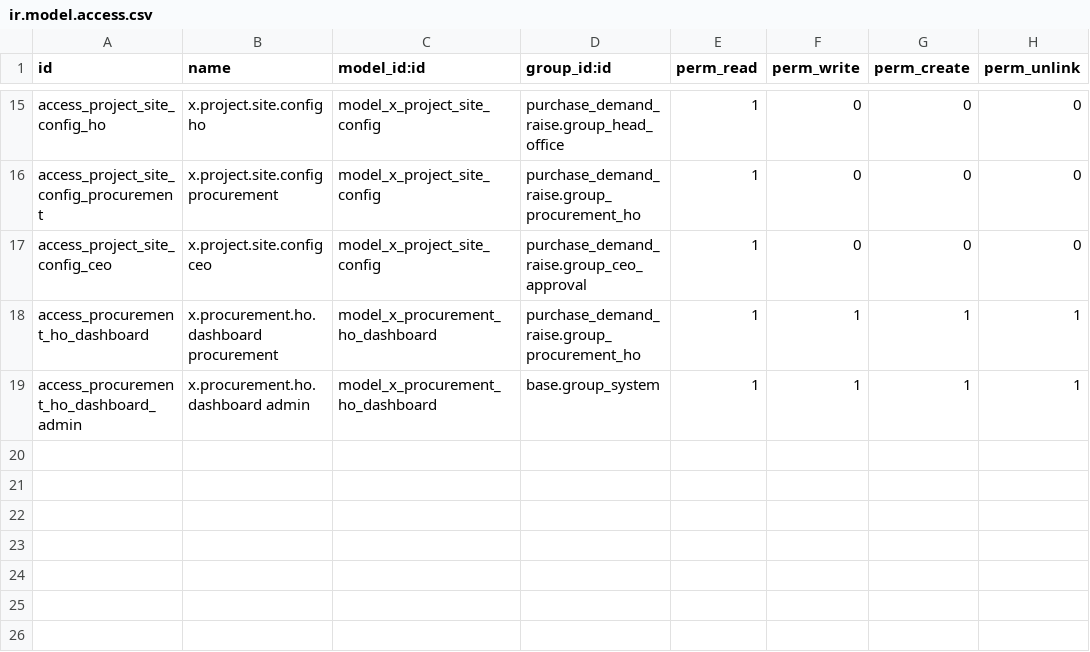
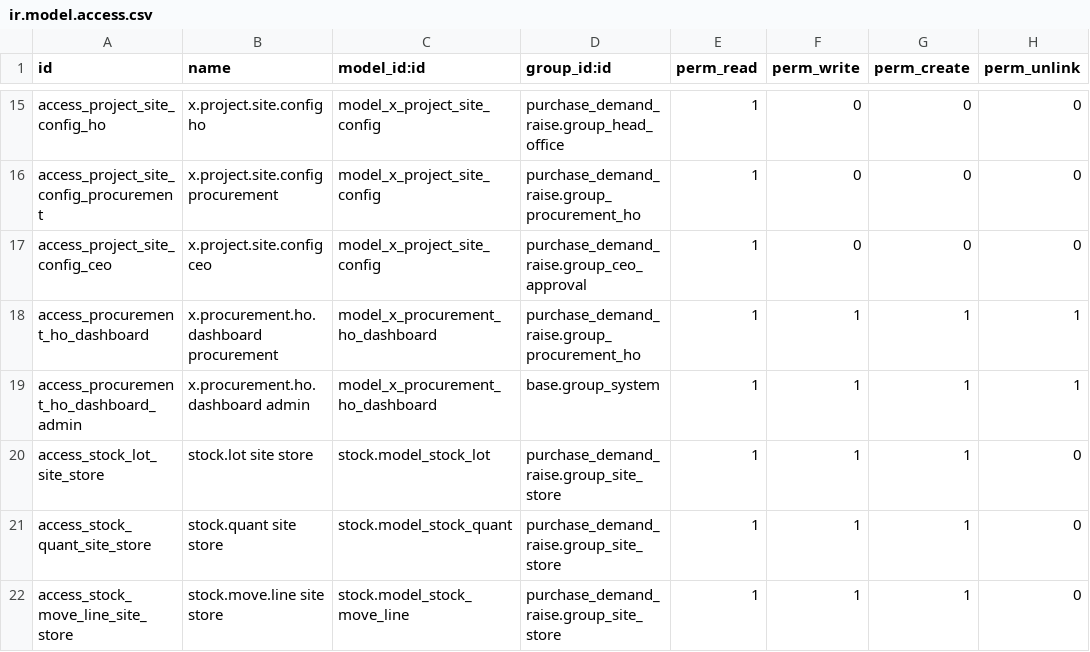
Before and after one commit to bilalfcca/matracon_odoo_erp, a CSV file: purchase_demand_raise/security/ir.model.access.csv, drawn as a sheet; only a part is shown, gaps mark what is left out.

```diff
--- a/purchase_demand_raise/security/ir.model.access.csv
+++ b/purchase_demand_raise/security/ir.model.access.csv
@@ -19 +19,4 @@ access_procurement_ho_dashboard,x.procurement.ho.dashboard procurement,model_x_p
 access_procurement_ho_dashboard_admin,x.procurement.ho.dashboard admin,model_x_procurement_ho_dashboard,base.group_system,1,1,1,1
+access_stock_lot_site_store,stock.lot site store,stock.model_stock_lot,purchase_demand_raise.group_site_store,1,1,1,0
+access_stock_quant_site_store,stock.quant site store,stock.model_stock_quant,purchase_demand_raise.group_site_store,1,1,1,0
+access_stock_move_line_site_store,stock.move.line site store,stock.model_stock_move_line,purchase_demand_raise.group_site_store,1,1,1,0
```
Also changed, not shown: 8 other files.
